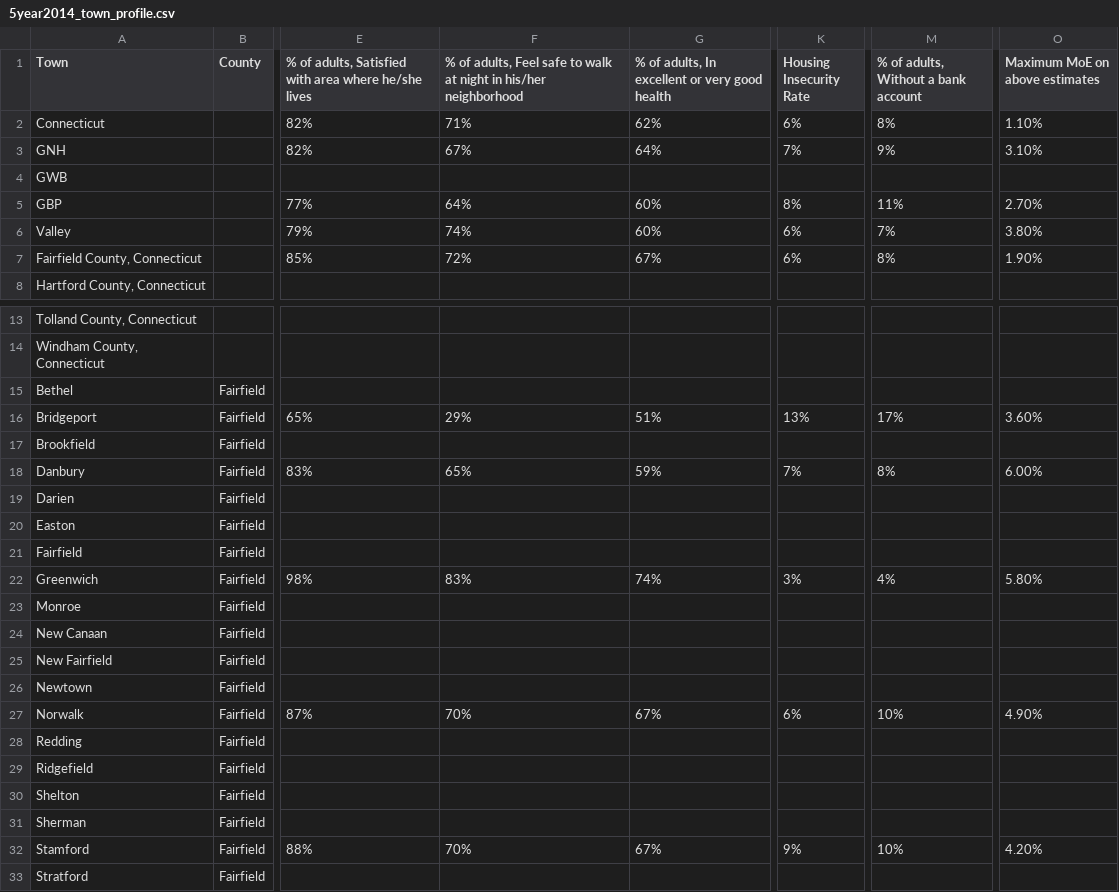
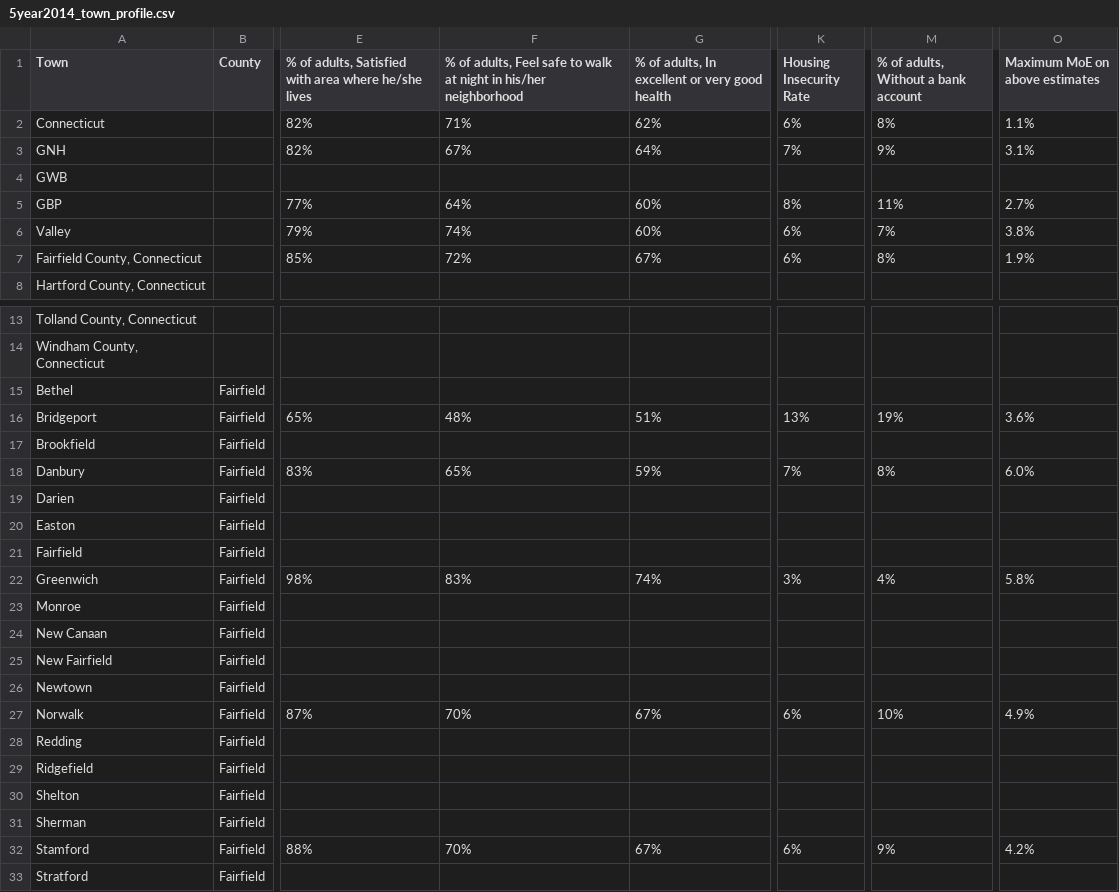
Before and after one commit to CT-Data-Haven/WebsiteIndicators, a CSV file: 5year2014_town_profile.csv, drawn as a sheet; only a part is shown, gaps mark what is left out; the diff covers the shown part only; the diff names each change by its address in the sheet, - before the commit and + after, or states it on an @@ line.

Commit message:
updated Profiles December 21

```diff
--- a/5year2014_town_profile.csv
+++ b/5year2014_town_profile.csv
-O2 (Maximum MoE on above estimates): 1.10%
+O2 (Maximum MoE on above estimates): 1.1%
-O3 (Maximum MoE on above estimates): 3.10%
+O3 (Maximum MoE on above estimates): 3.1%
-O5 (Maximum MoE on above estimates): 2.70%
+O5 (Maximum MoE on above estimates): 2.7%
-O6 (Maximum MoE on above estimates): 3.80%
+O6 (Maximum MoE on above estimates): 3.8%
-O7 (Maximum MoE on above estimates): 1.90%
+O7 (Maximum MoE on above estimates): 1.9%
-F16: 29%
+F16: 48%
-M16: 17%
+M16: 19%
-O16 (Maximum MoE on above estimates): 3.60%
+O16 (Maximum MoE on above estimates): 3.6%
-O18 (Maximum MoE on above estimates): 6.00%
+O18 (Maximum MoE on above estimates): 6.0%
-O22 (Maximum MoE on above estimates): 5.80%
+O22 (Maximum MoE on above estimates): 5.8%
-O27 (Maximum MoE on above estimates): 4.90%
+O27 (Maximum MoE on above estimates): 4.9%
-K32 (Housing Insecurity Rate): 9%
+K32 (Housing Insecurity Rate): 6%
-M32: 10%
+M32: 9%
-O32 (Maximum MoE on above estimates): 4.20%
+O32 (Maximum MoE on above estimates): 4.2%
```
Also changed, not shown: 12 edited cells elsewhere in this file, 5 other files.
